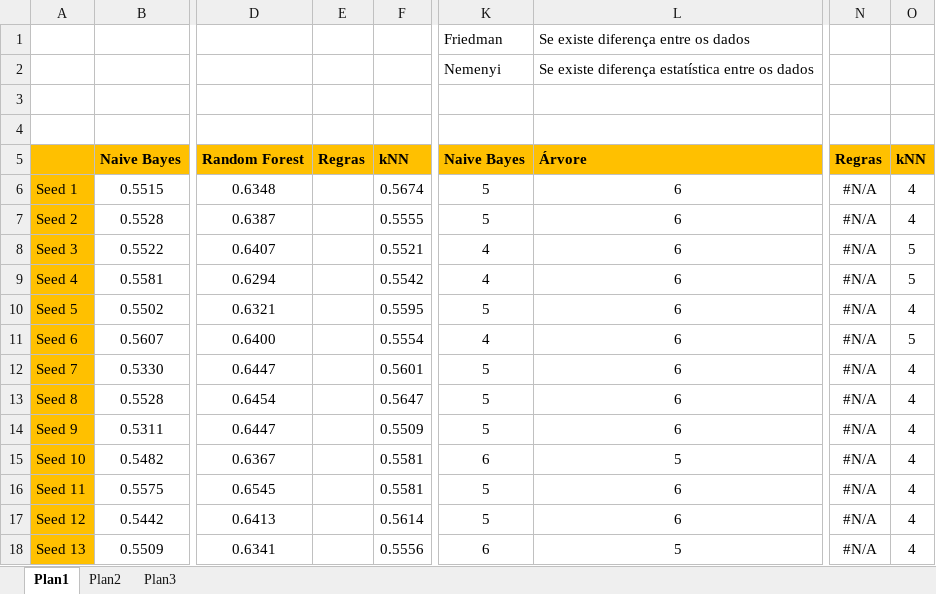
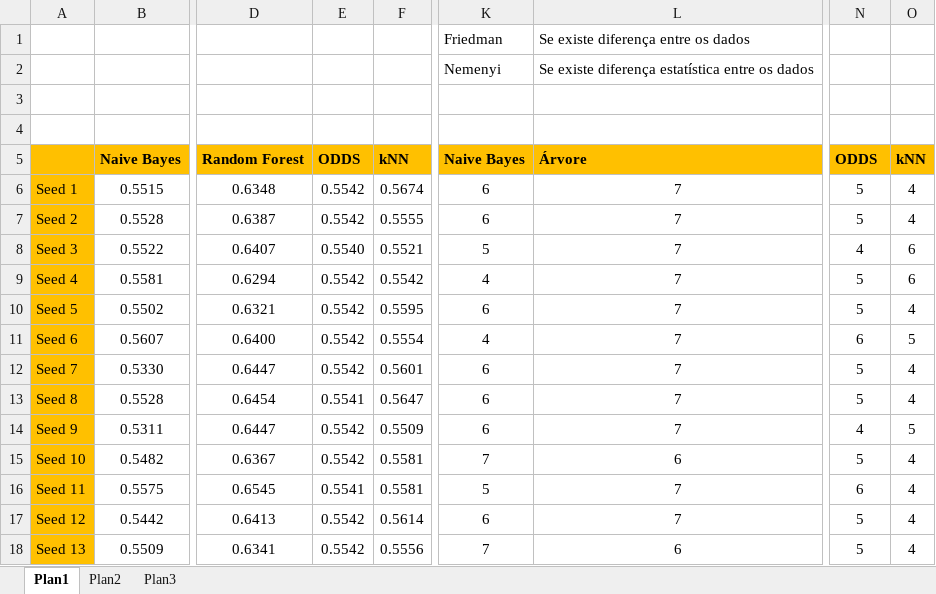
Before and after one commit to andrews371/TCC_windows, an Excel workbook: base de dados e códigos/comparacao_algoritmos_machine_learning_com_odds.xlsx, sheet Plan1, drawn as a sheet; only a part is shown, gaps mark what is left out; values as stored, in another font and other column widths than the file's, no borders; the diff covers the shown part only; the diff names each change by its address in the sheet, - before the commit and + after, or states it on an @@ line.

Commit message:
atualização e organização de códigos no jupyter notebook

```diff
--- a/base de dados e códigos/comparacao_algoritmos_machine_learning_com_odds.xlsx (sheet Plan1)
+++ b/base de dados e códigos/comparacao_algoritmos_machine_learning_com_odds.xlsx (sheet Plan1)
-E5: Regras
+E5: ODDS
-N5: Regras
+N5: ODDS
-E6:E7: (empty)
+E6:E7: 0.5542
-K6:K7: 5
+K6:K7: 6
-L6:L14: 6
+L6:L14: 7
-N6:N7: #N/A
+N6:N7: 5
-E8: (empty)
+E8: 0.5540
-K8: 4
+K8: 5
-N8: #N/A
+N8: 4
-O8:O9: 5
+O8:O9: 6
-E9:E12: (empty)
+E9:E12: 0.5542
-N9:N10: #N/A
+N9:N10: 5
-K10: 5
+K10: 6
-N11: #N/A
+N11: 6
-K12:K14: 5
+K12:K14: 6
-N12:N13: #N/A
+N12:N13: 5
-E13: (empty)
+E13: 0.5541
-E14:E15: (empty)
+E14:E15: 0.5542
-N14: #N/A
+N14: 4
-O14: 4
+O14: 5
-K15: 6
+K15: 7
-L15: 5
+L15: 6
-N15: #N/A
+N15: 5
-E16: (empty)
+E16: 0.5541
-L16:L17: 6
+L16:L17: 7
-N16: #N/A
+N16: 6
-E17:E18: (empty)
+E17:E18: 0.5542
-K17: 5
+K17: 6
-N17:N18: #N/A
+N17:N18: 5
-K18: 6
+K18: 7
-L18: 5
+L18: 6
```
Also changed, not shown: 76 edited cells and cell formats elsewhere in this sheet, 29 other files.
